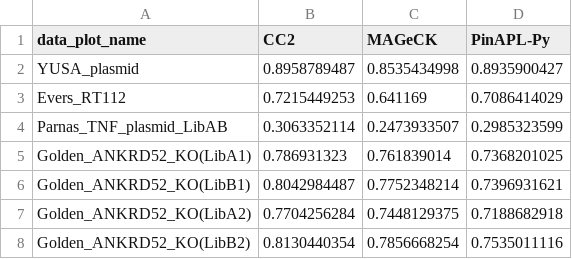
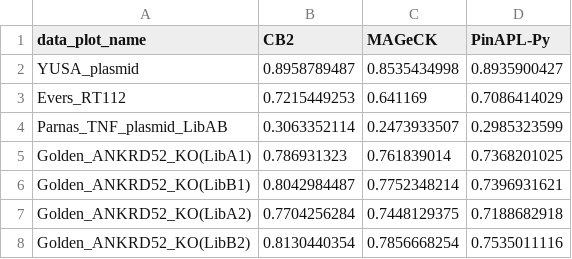
Before and after one commit to hyunhwan-jeong/CB2-Experiments, a TSV file: 03_quantification/worknote/mappability.tsv, drawn as a sheet.

Commit message:
Update mappability.tsv

```diff
--- a/03_quantification/worknote/mappability.tsv
+++ b/03_quantification/worknote/mappability.tsv
@@ -1,2 +1,2 @@
-data_plot_name	CC2	MAGeCK	PinAPL-Py
+data_plot_name	CB2	MAGeCK	PinAPL-Py
 YUSA_plasmid	0.8958789487	0.8535434998	0.8935900427
```
